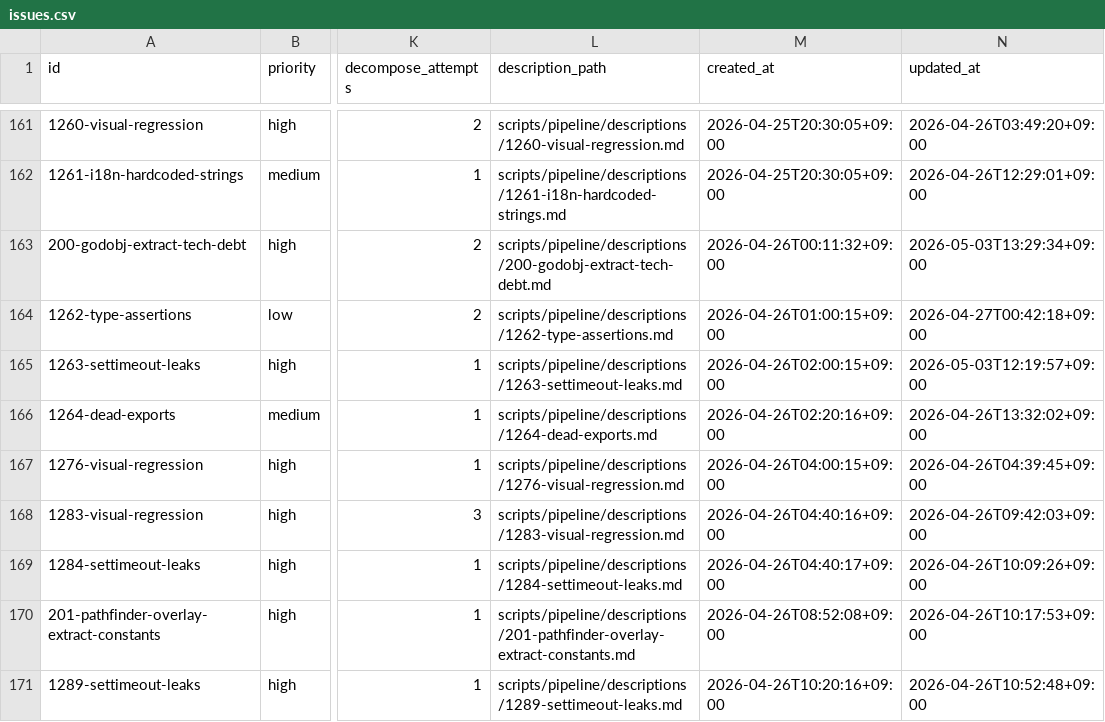
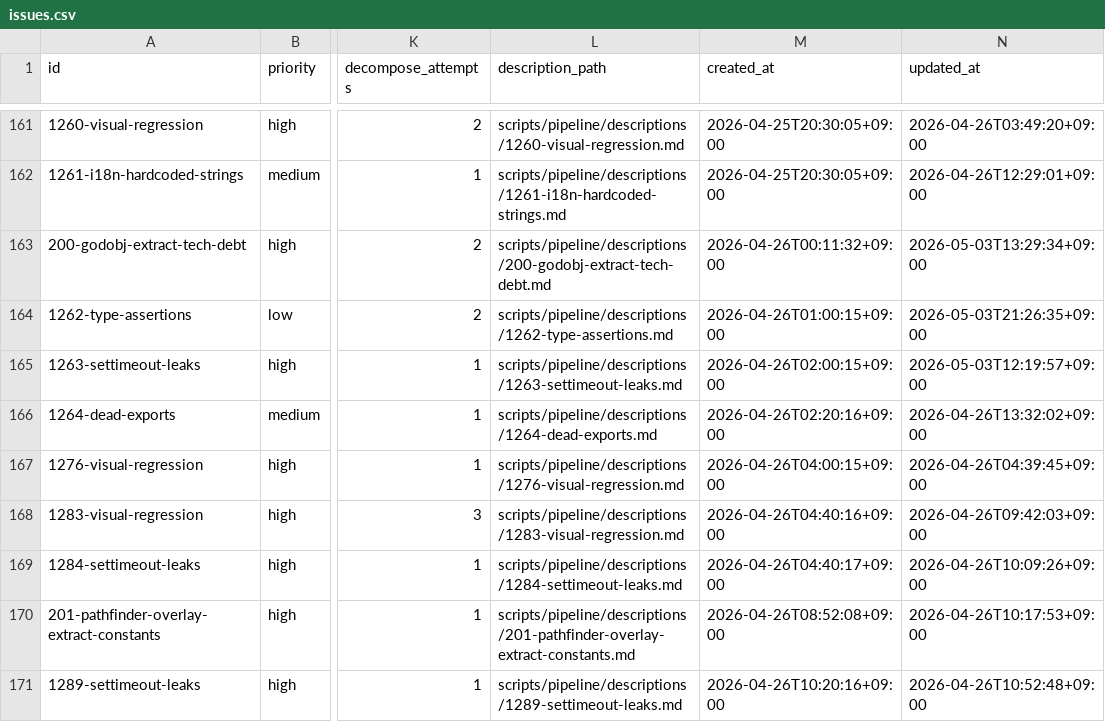
Before and after one commit to laximgqozaZZZYT/obsidian-graph-island, a CSV file: scripts/pipeline/issues.csv, drawn as a sheet; only a part is shown, gaps mark what is left out; the diff names each change by its address in the sheet, - before the commit and + after, or states it on an @@ line.

```diff
--- a/scripts/pipeline/issues.csv
+++ b/scripts/pipeline/issues.csv
-N164 (updated_at): 2026-04-27T00:42:18+09:00
+N164 (updated_at): 2026-05-03T21:26:35+09:00
```
Also changed, not shown: scripts/pipeline/tasks.csv.
